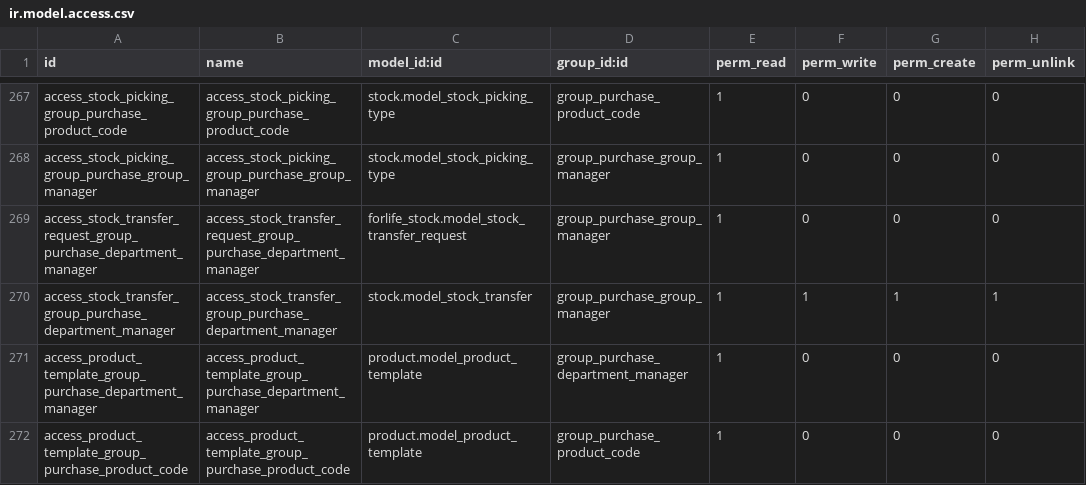
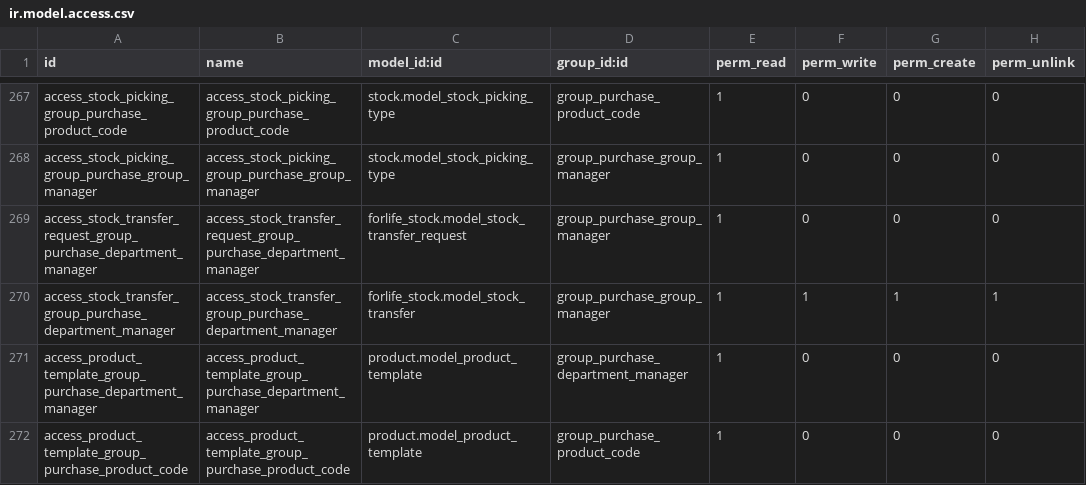
Before and after one commit to Onnet-Consulting/forlife, a CSV file: addons/custom/forlife_permission_management/security/ir.model.access.csv, drawn as a sheet; only a part is shown, gaps mark what is left out; the diff covers the shown part only.

```diff
--- a/addons/custom/forlife_permission_management/security/ir.model.access.csv
+++ b/addons/custom/forlife_permission_management/security/ir.model.access.csv
@@ -269,3 +269,3 @@ access_stock_picking_group_purchase_group_manager,access_stock_picking_group_pur
 access_stock_transfer_request_group_purchase_department_manager,access_stock_transfer_request_group_purchase_department_manager,forlife_stock.model_stock_transfer_request,group_purchase_group_manager,1,0,0,0
-access_stock_transfer_group_purchase_department_manager,access_stock_transfer_group_purchase_department_manager,stock.model_stock_transfer,group_purchase_group_manager,1,1,1,1
+access_stock_transfer_group_purchase_department_manager,access_stock_transfer_group_purchase_department_manager,forlife_stock.model_stock_transfer,group_purchase_group_manager,1,1,1,1
 access_product_template_group_purchase_department_manager,access_product_template_group_purchase_department_manager,product.model_product_template,group_purchase_department_manager,1,0,0,0
```
Also changed, not shown: 23 added rows and 4 edited cells elsewhere in this file, 4 other files.
